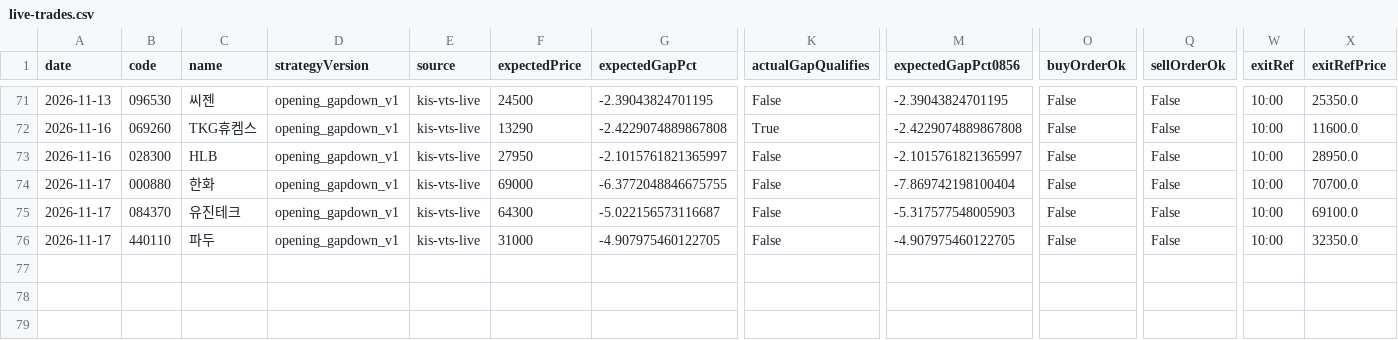
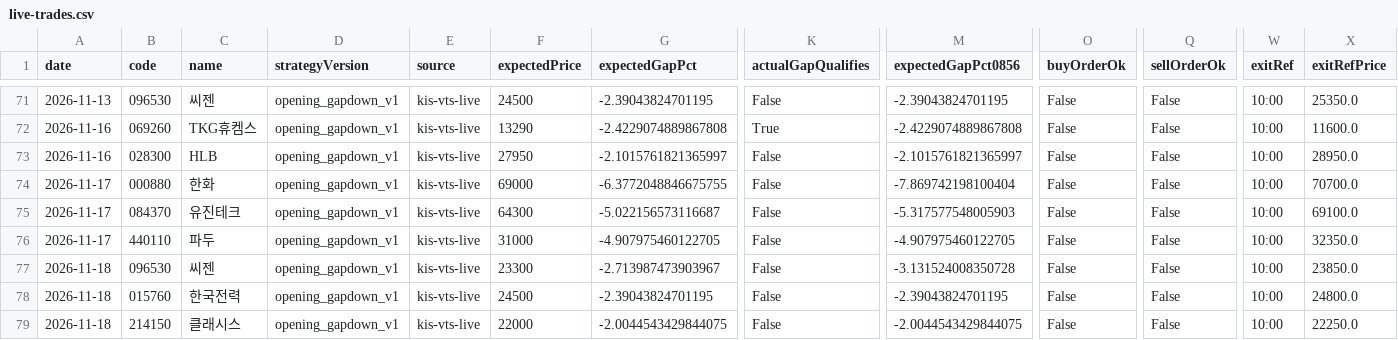
Before and after one commit to jkdevjob/jkquant, a CSV file: data/opening-gapdown-research/live-trades.csv, drawn as a sheet; only a part is shown, gaps mark what is left out; rows hold the shown columns only; the diff names each change by its address in the sheet, - before the commit and + after, or states it on an @@ line.

```diff
--- a/data/opening-gapdown-research/live-trades.csv
+++ b/data/opening-gapdown-research/live-trades.csv
+row 77: 2026-11-18 | 096530 | 씨젠 | opening_gapdown_v1 | kis-vts-live | 23300 | -2.713987473903967 | False | -3.131524008350728 | False | False | 10:00 | 23850.0
+row 78: 2026-11-18 | 015760 | 한국전력 | opening_gapdown_v1 | kis-vts-live | 24500 | -2.39043824701195 | False | -2.39043824701195 | False | False | 10:00 | 24800.0
+row 79: 2026-11-18 | 214150 | 클래시스 | opening_gapdown_v1 | kis-vts-live | 22000 | -2.0044543429844075 | False | -2.0044543429844075 | False | False | 10:00 | 22250.0
```
Also changed, not shown: data/etf-overnight-research/signals.csv, 38 other files.
